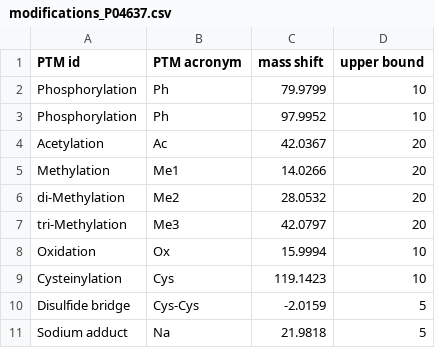
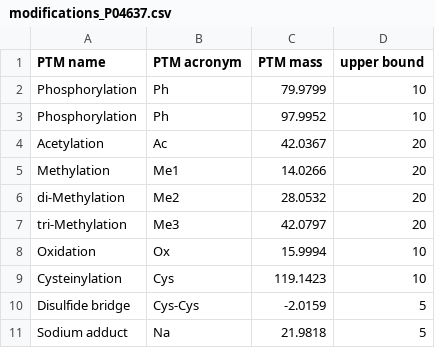
Before and after one commit to marjanfaizi/MSModDetector, a CSV file: data/modifications/modifications_P04637.csv, drawn as a sheet.

```diff
--- a/data/modifications/modifications_P04637.csv
+++ b/data/modifications/modifications_P04637.csv
@@ -1,2 +1,2 @@
-PTM id;PTM acronym;mass shift;upper bound
+PTM name;PTM acronym;PTM mass;upper bound
 Phosphorylation;Ph;79.9799;10
```
Also changed, not shown: output/mass_shifts.csv, 4 other files.
